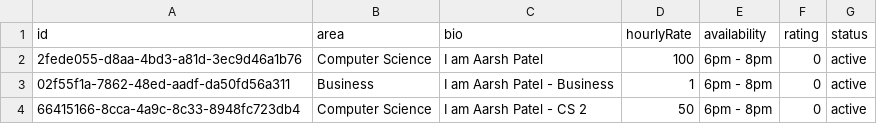
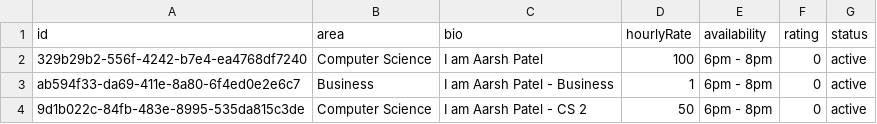
Before and after one commit to aarshrpatel/MentorHub, a CSV file: database/mentors.csv, drawn as a sheet.

```diff
--- a/database/mentors.csv
+++ b/database/mentors.csv
@@ -1,4 +1,4 @@
 id,area,bio,hourlyRate,availability,rating,status
-2fede055-d8aa-4bd3-a81d-3ec9d46a1b76,Computer Science,I am Aarsh Patel,100,6pm - 8pm,0,active
-02f55f1a-7862-48ed-aadf-da50fd56a311,Business,I am Aarsh Patel - Business,1,6pm - 8pm,0,active
-66415166-8cca-4a9c-8c33-8948fc723db4,Computer Science,I am Aarsh Patel - CS 2,50,6pm - 8pm,0,active
+329b29b2-556f-4242-b7e4-ea4768df7240,Computer Science,I am Aarsh Patel,100,6pm - 8pm,0,active
+ab594f33-da69-411e-8a80-6f4ed0e2e6c7,Business,I am Aarsh Patel - Business,1,6pm - 8pm,0,active
+9d1b022c-84fb-483e-8995-535da815c3de,Computer Science,I am Aarsh Patel - CS 2,50,6pm - 8pm,0,active
```
Also changed, not shown: database/student.csv, database/user.csv, 3 other files.
